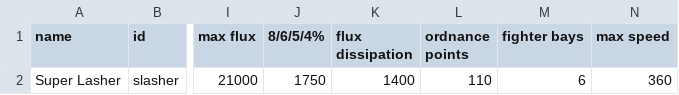
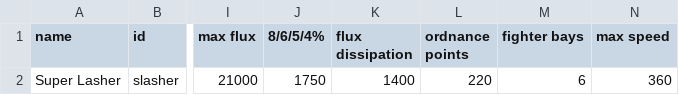
Before and after one commit to AlucardNosferatu/TheArtifact, a CSV file: Starsector/mods/My Hullmods/data/hulls/ship_data.csv, drawn as a sheet; only a part is shown, gaps mark what is left out; the diff names each change by its address in the sheet, - before the commit and + after, or states it on an @@ line.

Commit message:
Update ship_data.csv

```diff
--- a/Starsector/mods/My Hullmods/data/hulls/ship_data.csv
+++ b/Starsector/mods/My Hullmods/data/hulls/ship_data.csv
-L2 (ordnance points): 110
+L2 (ordnance points): 220
```
